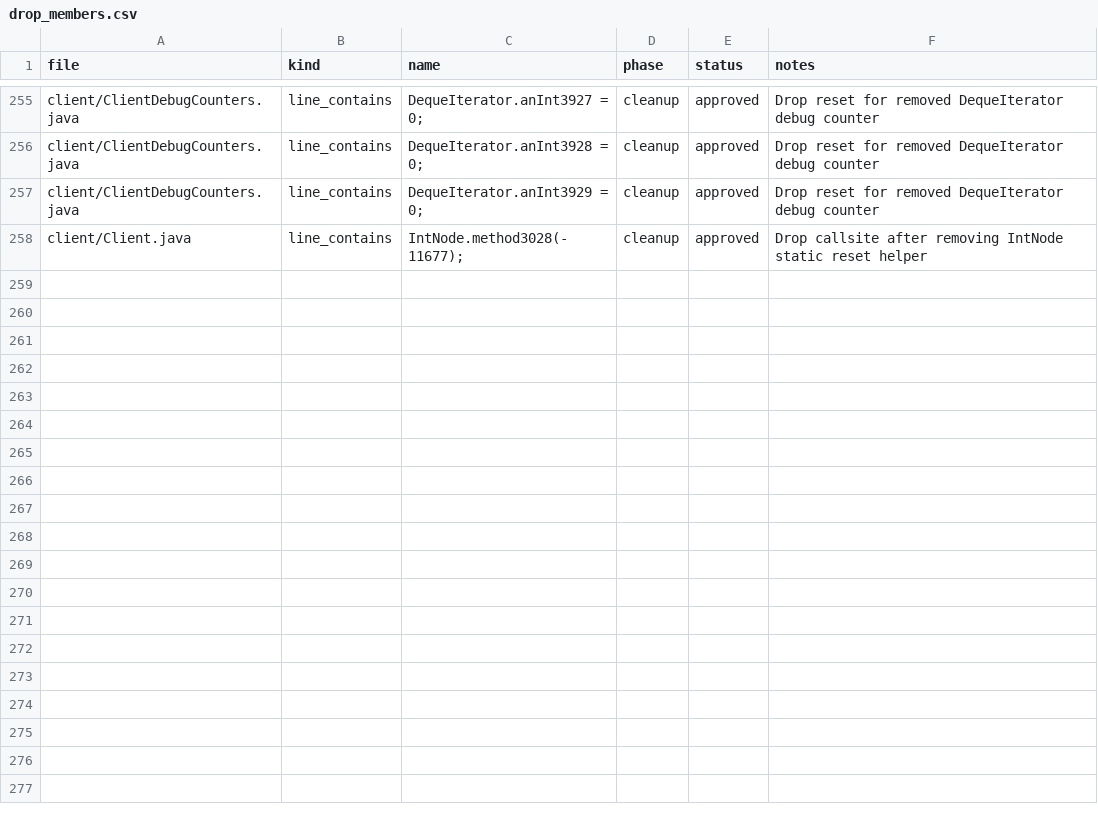
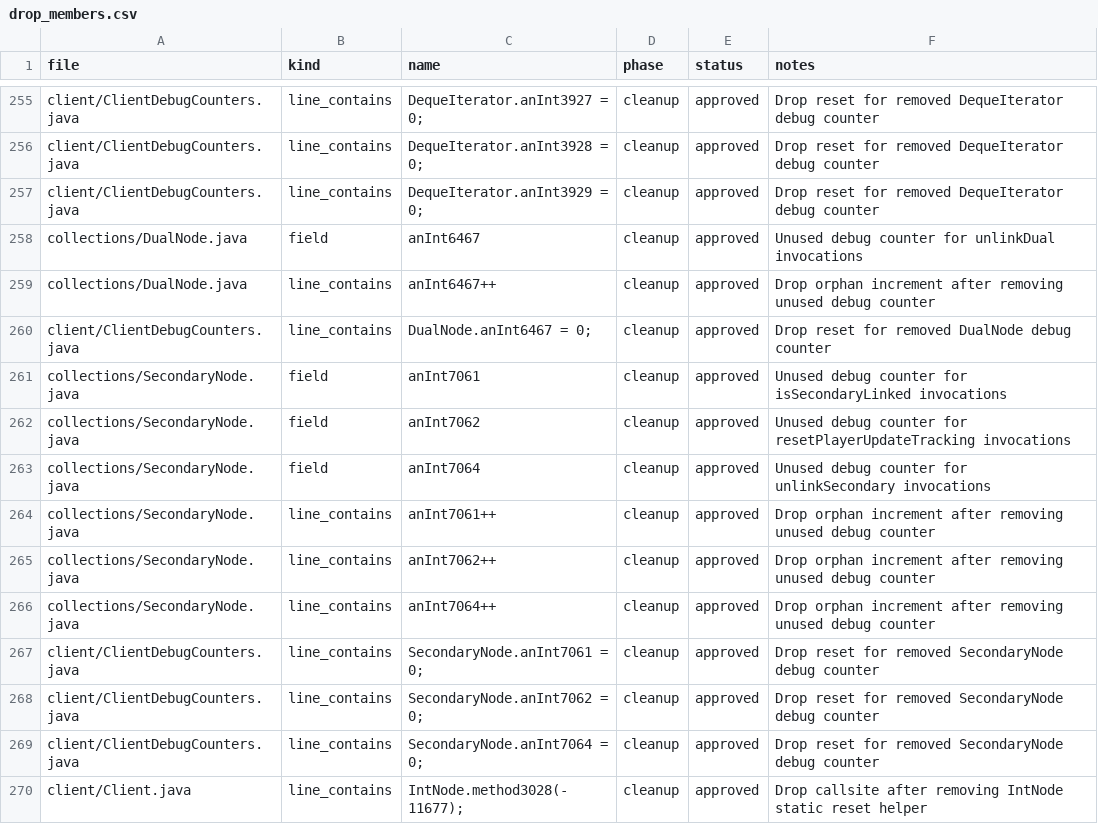
Before and after one commit to tritao/void-client, a CSV file: client/refactor/.refactor-plan/drop_members.csv, drawn as a sheet; only a part is shown, gaps mark what is left out.

Commit message:
refactor-plan: remove dual and secondary node debug counters

```diff
--- a/client/refactor/.refactor-plan/drop_members.csv
+++ b/client/refactor/.refactor-plan/drop_members.csv
@@ -257,2 +257,14 @@ client/ClientDebugCounters.java,line_contains,DequeIterator.anInt3928 = 0;,clean
 client/ClientDebugCounters.java,line_contains,DequeIterator.anInt3929 = 0;,cleanup,approved,Drop reset for removed DequeIterator debug counter
+collections/DualNode.java,field,anInt6467,cleanup,approved,Unused debug counter for unlinkDual invocations
+collections/DualNode.java,line_contains,anInt6467++,cleanup,approved,Drop orphan increment after removing unused debug counter
+client/ClientDebugCounters.java,line_contains,DualNode.anInt6467 = 0;,cleanup,approved,Drop reset for removed DualNode debug counter
+collections/SecondaryNode.java,field,anInt7061,cleanup,approved,Unused debug counter for isSecondaryLinked invocations
+collections/SecondaryNode.java,field,anInt7062,cleanup,approved,Unused debug counter for resetPlayerUpdateTracking invocations
+collections/SecondaryNode.java,field,anInt7064,cleanup,approved,Unused debug counter for unlinkSecondary invocations
+collections/SecondaryNode.java,line_contains,anInt7061++,cleanup,approved,Drop orphan increment after removing unused debug counter
+collections/SecondaryNode.java,line_contains,anInt7062++,cleanup,approved,Drop orphan increment after removing unused debug counter
+collections/SecondaryNode.java,line_contains,anInt7064++,cleanup,approved,Drop orphan increment after removing unused debug counter
+client/ClientDebugCounters.java,line_contains,SecondaryNode.anInt7061 = 0;,cleanup,approved,Drop reset for removed SecondaryNode debug counter
+client/ClientDebugCounters.java,line_contains,SecondaryNode.anInt7062 = 0;,cleanup,approved,Drop reset for removed SecondaryNode debug counter
+client/ClientDebugCounters.java,line_contains,SecondaryNode.anInt7064 = 0;,cleanup,approved,Drop reset for removed SecondaryNode debug counter
 client/Client.java,line_contains,IntNode.method3028(-11677);,cleanup,approved,Drop callsite after removing IntNode static reset helper
```
